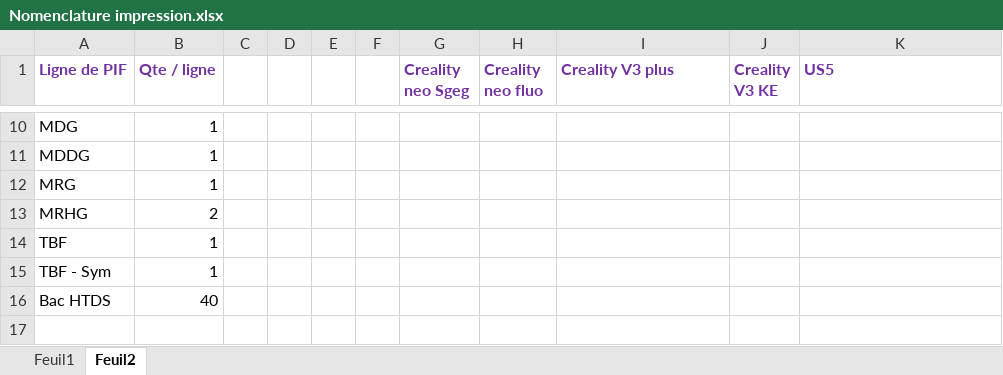
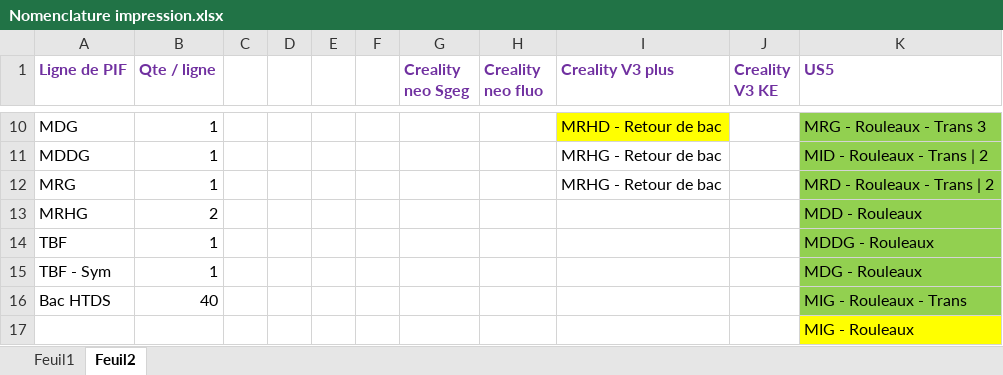
Before and after one commit to PoussinSgeg/HujaTech, an Excel workbook: CLIENTS/TGConcept/Nomenclature impression.xlsx, sheet Feuil2, drawn as a sheet; only a part is shown, gaps mark what is left out; values as stored, in another font and other column widths than the file's, no borders; the diff covers the shown part only; the diff names each change by its address in the sheet, - before the commit and + after, or states it on an @@ line.

```diff
--- a/CLIENTS/TGConcept/Nomenclature impression.xlsx (sheet Feuil2)
+++ b/CLIENTS/TGConcept/Nomenclature impression.xlsx (sheet Feuil2)
-I10 (Creality V3 plus): (empty)
+I10 (Creality V3 plus): MRHD - Retour de bac
-I10 fill: none
+I10 fill: #FFFF00
-K10:K16 fill: none
+K10:K16 fill: #92D050
-K10 (US5): (empty)
+K10 (US5): MRG - Rouleaux - Trans 3
-I11:I12 (Creality V3 plus): (empty)
+I11:I12 (Creality V3 plus): MRHG - Retour de bac
-K11 (US5): (empty)
+K11 (US5): MID - Rouleaux - Trans | 2
-K12 (US5): (empty)
+K12 (US5): MRD - Rouleaux - Trans | 2
-K13 (US5): (empty)
+K13 (US5): MDD - Rouleaux
-K14 (US5): (empty)
+K14 (US5): MDDG - Rouleaux
-K15 (US5): (empty)
+K15 (US5): MDG - Rouleaux
-K16 (US5): (empty)
+K16 (US5): MIG - Rouleaux - Trans
+row 17:  |  |  |  |  |  |  |  |  |  | MIG - Rouleaux
```
Also changed, not shown: 23 edited cells and cell formats elsewhere in this sheet, sheet Feuil1, 47 other files.
